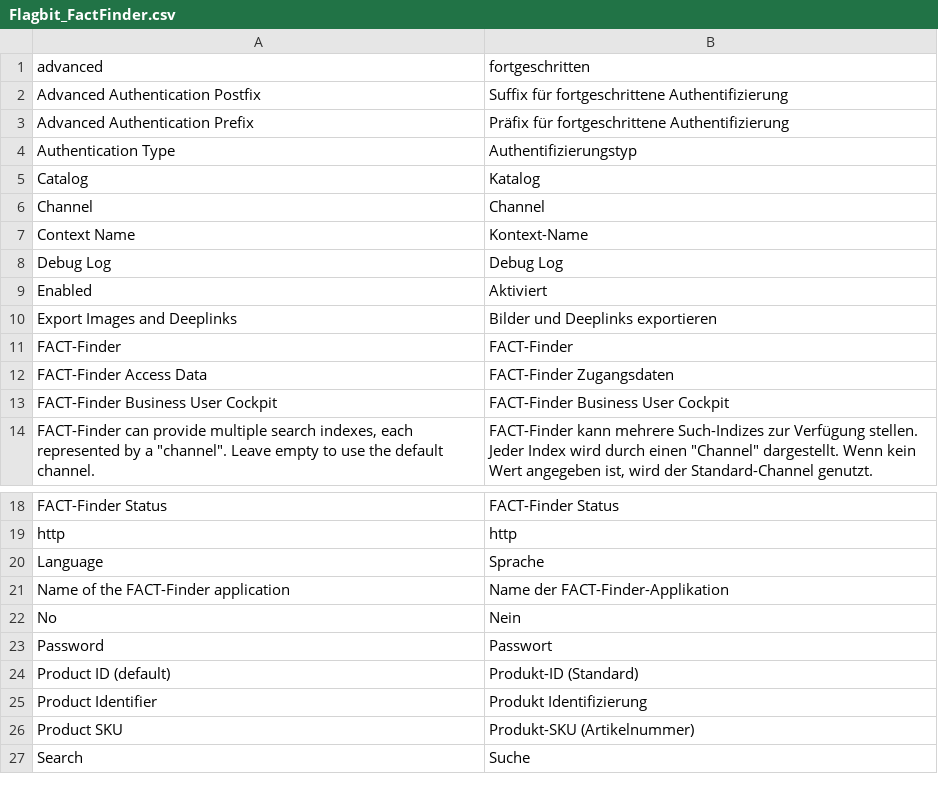
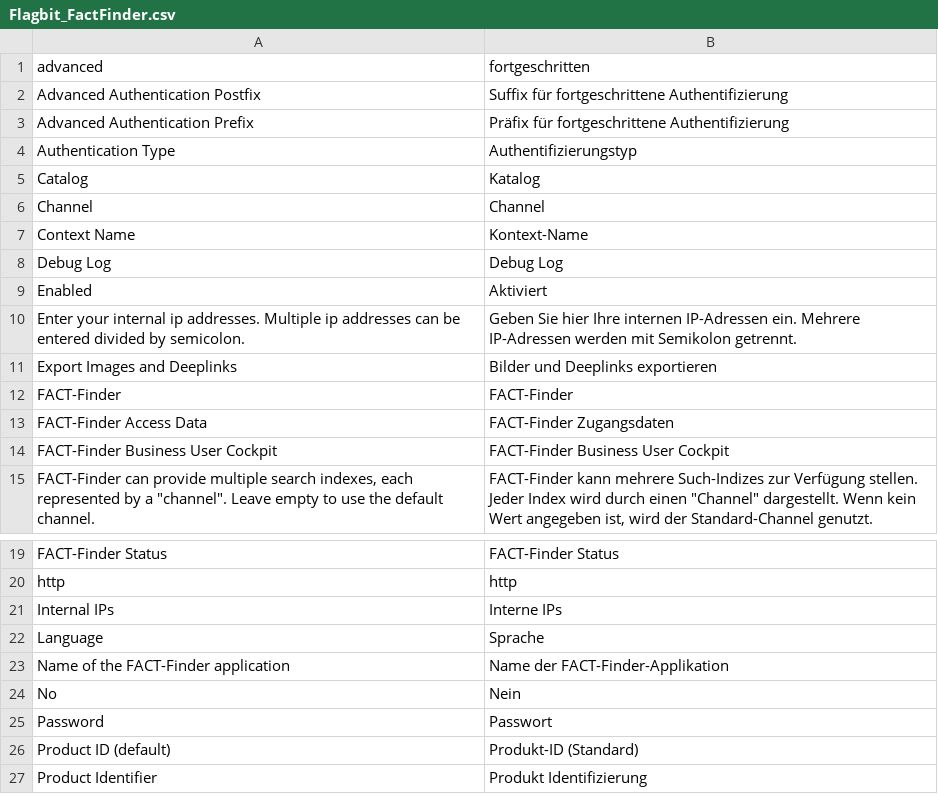
Before and after one commit to flagbit/Magento-FACTFinder, a CSV file: src/app/locale/de_DE/Flagbit_FactFinder.csv, drawn as a sheet; only a part is shown, gaps mark what is left out; the shorter side is filled out with more unchanged rows.

Commit message:
[~TASK] Added translation for system.xml

```diff
--- a/src/app/locale/de_DE/Flagbit_FactFinder.csv
+++ b/src/app/locale/de_DE/Flagbit_FactFinder.csv
@@ -9,2 +9,3 @@
 "Enabled", "Aktiviert"
+"Enter your internal ip addresses. Multiple ip addresses can be entered divided by semicolon.", "Geben Sie hier Ihre internen IP-Adressen ein. Mehrere IP-Adressen werden mit Semikolon getrennt."
 "Export Images and Deeplinks", "Bilder und Deeplinks exportieren"
@@ -19,2 +20,3 @@
 "http", "http"
+"Internal IPs", "Interne IPs"
 "Language", "Sprache"
```
